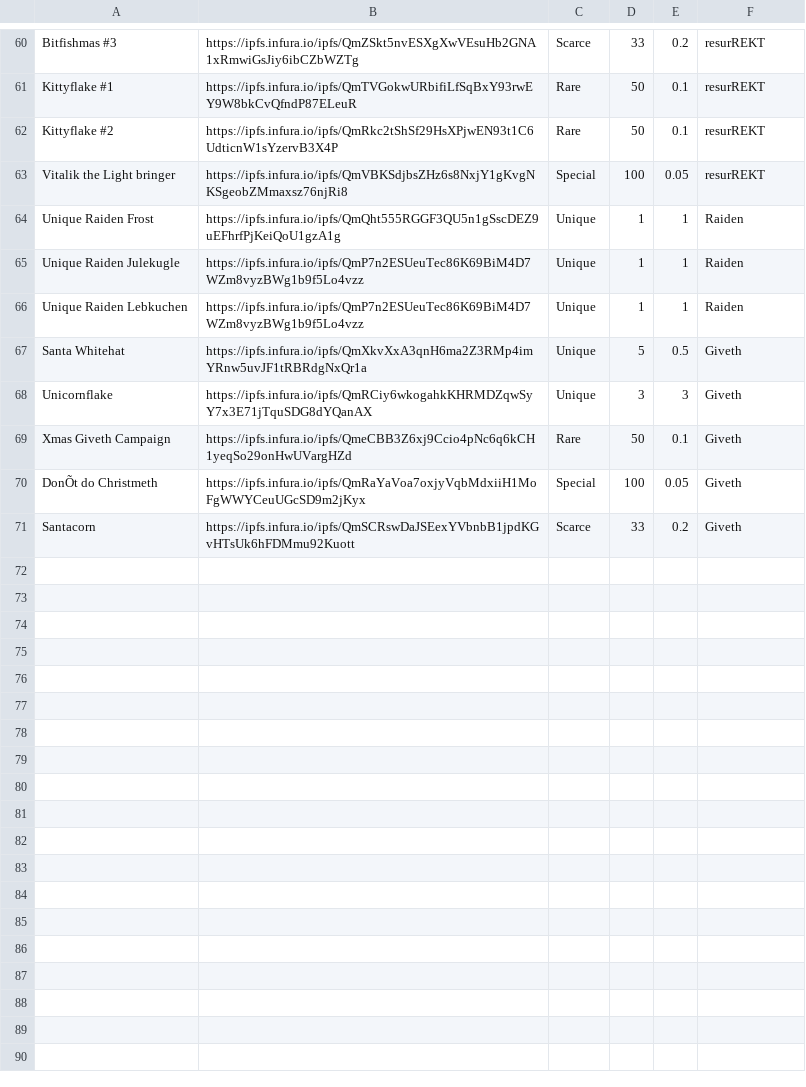
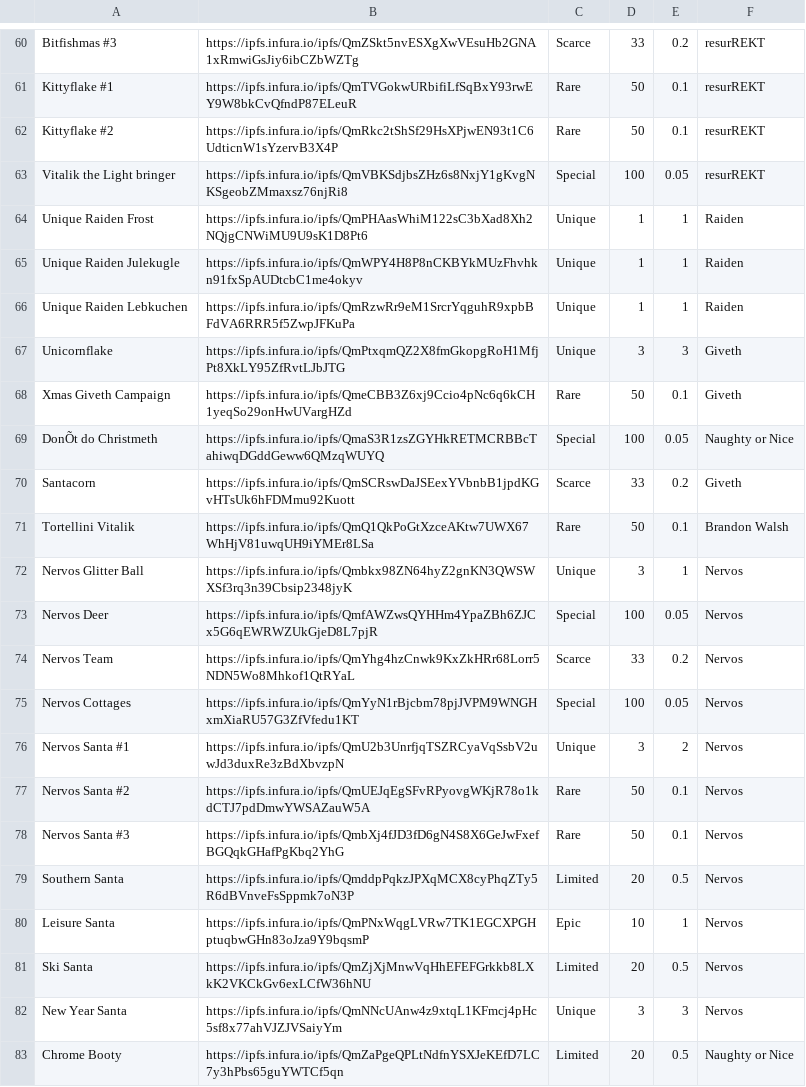
Before and after one commit to VolcaTech/cryptoxmas.xyz, a CSV file: cryptoxmas-contracts/scripts/tokens.csv, drawn as a sheet; only a part is shown, gaps mark what is left out; the diff covers the shown part only.

Commit message:
new tokens minted

```diff
--- a/cryptoxmas-contracts/scripts/tokens.csv
+++ b/cryptoxmas-contracts/scripts/tokens.csv
@@ -64,5 +64,4 @@ Vitalik the Light bringer;https://ipfs.infura.io/ipfs/QmVBKSdjbsZHz6s8NxjY1gKvgN
-Unique Raiden Frost;https://ipfs.infura.io/ipfs/QmQht555RGGF3QU5n1gSscDEZ9uEFhrfPjKeiQoU1gzA1g;Unique;1;1;Raiden;
-Unique Raiden Julekugle;https://ipfs.infura.io/ipfs/QmP7n2ESUeuTec86K69BiM4D7WZm8vyzBWg1b9f5Lo4vzz;Unique;1;1;Raiden;
-Unique Raiden Lebkuchen;https://ipfs.infura.io/ipfs/QmP7n2ESUeuTec86K69BiM4D7WZm8vyzBWg1b9f5Lo4vzz;Unique;1;1;Raiden;
-Santa Whitehat;https://ipfs.infura.io/ipfs/QmXkvXxA3qnH6ma2Z3RMp4imYRnw5uvJF1tRBRdgNxQr1a;Unique;5;0.5;Giveth;
-Unicornflake;https://ipfs.infura.io/ipfs/QmRCiy6wkogahkKHRMDZqwSyY7x3E71jTquSDG8dYQanAX;Unique;3;3;Giveth;
+Unique Raiden Frost;https://ipfs.infura.io/ipfs/QmPHAasWhiM122sC3bXad8Xh2NQjgCNWiMU9U9sK1D8Pt6;Unique;1;1;Raiden
+Unique Raiden Julekugle;https://ipfs.infura.io/ipfs/QmWPY4H8P8nCKBYkMUzFhvhkn91fxSpAUDtcbC1me4okyv;Unique;1;1;Raiden
+Unique Raiden Lebkuchen;https://ipfs.infura.io/ipfs/QmRzwRr9eM1SrcrYqguhR9xpbBFdVA6RRR5f5ZwpJFKuPa;Unique;1;1;Raiden
+Unicornflake;https://ipfs.infura.io/ipfs/QmPtxqmQZ2X8fmGkopgRoH1MfjPt8XkLY95ZfRvtLJbJTG;Unique;3;3;Giveth
@@ -70 +69 @@ Xmas Giveth Campaign;https://ipfs.infura.io/ipfs/QmeCBB3Z6xj9Ccio4pNc6q6kCH1yeqS
-DonÕt do Christmeth;https://ipfs.infura.io/ipfs/QmRaYaVoa7oxjyVqbMdxiiH1MoFgWWYCeuUGcSD9m2jKyx;Special;100;0.05;Giveth;
+DonÕt do Christmeth;https://ipfs.infura.io/ipfs/QmaS3R1zsZGYHkRETMCRBBcTahiwqDGddGeww6QMzqWUYQ;Special;100;0.05;Naughty or Nice
@@ -71,0 +71,13 @@ Santacorn;https://ipfs.infura.io/ipfs/QmSCRswDaJSEexYVbnbB1jpdKGvHTsUk6hFDMmu92K
+Tortellini Vitalik;https://ipfs.infura.io/ipfs/QmQ1QkPoGtXzceAKtw7UWX67WhHjV81uwqUH9iYMEr8LSa;Rare;50;0.1;Brandon Walsh
+Nervos Glitter Ball;https://ipfs.infura.io/ipfs/Qmbkx98ZN64hyZ2gnKN3QWSWXSf3rq3n39Cbsip2348jyK;Unique;3;1;Nervos
+Nervos Deer;https://ipfs.infura.io/ipfs/QmfAWZwsQYHHm4YpaZBh6ZJCx5G6qEWRWZUkGjeD8L7pjR;Special;100;0.05;Nervos
+Nervos Team;https://ipfs.infura.io/ipfs/QmYhg4hzCnwk9KxZkHRr68Lorr5NDN5Wo8Mhkof1QtRYaL;Scarce;33;0.2;Nervos
+Nervos Cottages;https://ipfs.infura.io/ipfs/QmYyN1rBjcbm78pjJVPM9WNGHxmXiaRU57G3ZfVfedu1KT;Special;100;0.05;Nervos
+Nervos Santa #1;https://ipfs.infura.io/ipfs/QmU2b3UnrfjqTSZRCyaVqSsbV2uwJd3duxRe3zBdXbvzpN;Unique;3;2;Nervos
+Nervos Santa #2;https://ipfs.infura.io/ipfs/QmUEJqEgSFvRPyovgWKjR78o1kdCTJ7pdDmwYWSAZauW5A;Rare;50;0.1;Nervos
+Nervos Santa #3;https://ipfs.infura.io/ipfs/QmbXj4fJD3fD6gN4S8X6GeJwFxefBGQqkGHafPgKbq2YhG;Rare;50;0.1;Nervos
+Southern Santa;https://ipfs.infura.io/ipfs/QmddpPqkzJPXqMCX8cyPhqZTy5R6dBVnveFsSppmk7oN3P;Limited;20;0.5;Nervos
+Leisure Santa;https://ipfs.infura.io/ipfs/QmPNxWqgLVRw7TK1EGCXPGHptuqbwGHn83oJza9Y9bqsmP;Epic;10;1;Nervos
+Ski Santa;https://ipfs.infura.io/ipfs/QmZjXjMnwVqHhEFEFGrkkb8LXkK2VKCkGv6exLCfW36hNU;Limited;20;0.5;Nervos
+New Year Santa;https://ipfs.infura.io/ipfs/QmNNcUAnw4z9xtqL1KFmcj4pHc5sf8x77ahVJZJVSaiyYm;Unique;3;3;Nervos
+Chrome Booty;https://ipfs.infura.io/ipfs/QmZaPgeQPLtNdfnYSXJeKEfD7LC7y3hPbs65guYWTCf5qn;Limited;20;0.5;Naughty or Nice
```
Also changed, not shown: 10 added rows and 1 edited cell elsewhere in this file, 4 other files.
